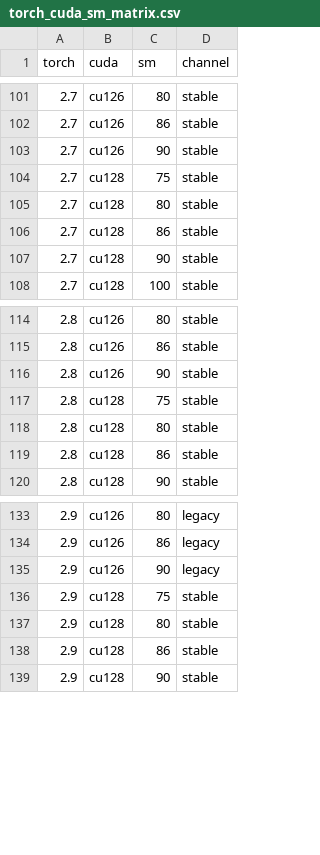
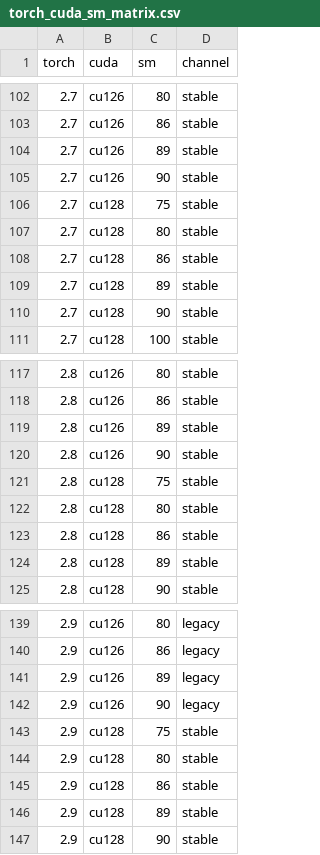
Before and after one commit to minamikik/flash-attention-prebuild, a CSV file: torch_cuda_sm_matrix.csv, drawn as a sheet; only a part is shown, gaps mark what is left out; the diff covers the shown part only.

```diff
--- a/torch_cuda_sm_matrix.csv
+++ b/torch_cuda_sm_matrix.csv
@@ -102,2 +103,3 @@ torch,cuda,sm,channel
 2.7,cu126,86,stable
+2.7,cu126,89,stable
 2.7,cu126,90,stable
@@ -106,2 +108,3 @@ torch,cuda,sm,channel
 2.7,cu128,86,stable
+2.7,cu128,89,stable
 2.7,cu128,90,stable
@@ -115,2 +118,3 @@ torch,cuda,sm,channel
 2.8,cu126,86,stable
+2.8,cu126,89,stable
 2.8,cu126,90,stable
@@ -119,2 +123,3 @@ torch,cuda,sm,channel
 2.8,cu128,86,stable
+2.8,cu128,89,stable
 2.8,cu128,90,stable
@@ -134,2 +140,3 @@ torch,cuda,sm,channel
 2.9,cu126,86,legacy
+2.9,cu126,89,legacy
 2.9,cu126,90,legacy
@@ -138,2 +145,3 @@ torch,cuda,sm,channel
 2.9,cu128,86,stable
+2.9,cu128,89,stable
 2.9,cu128,90,stable
```
Also changed, not shown: 2 added rows elsewhere in this file, 3 other files.
